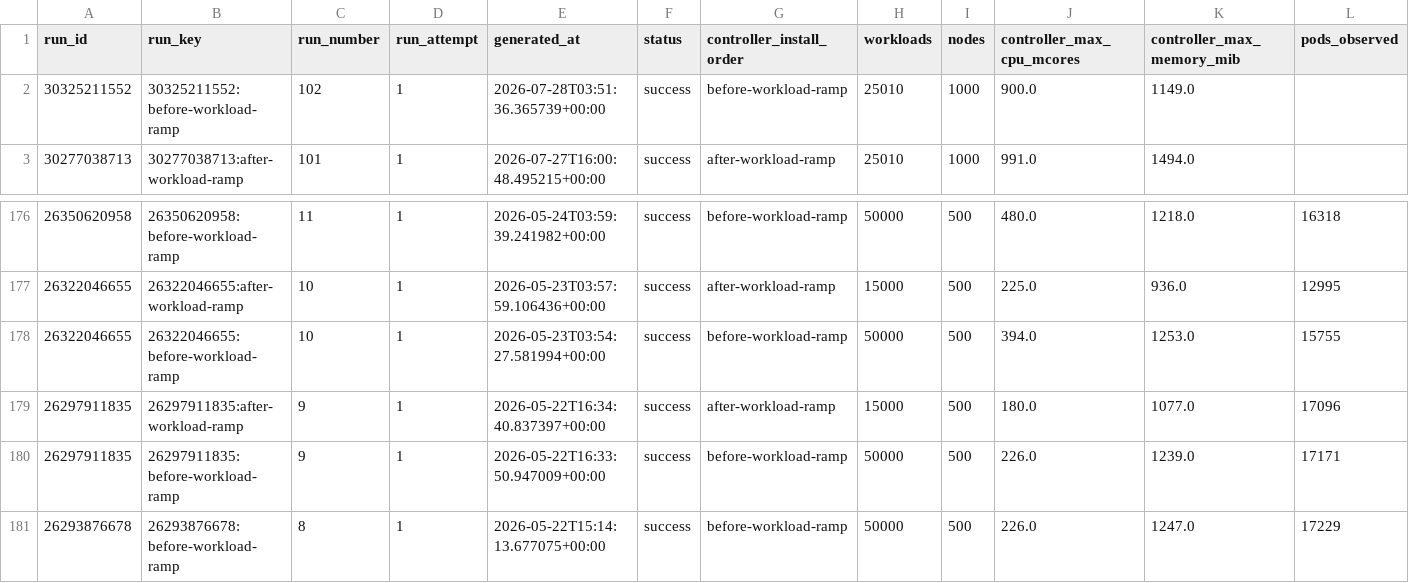
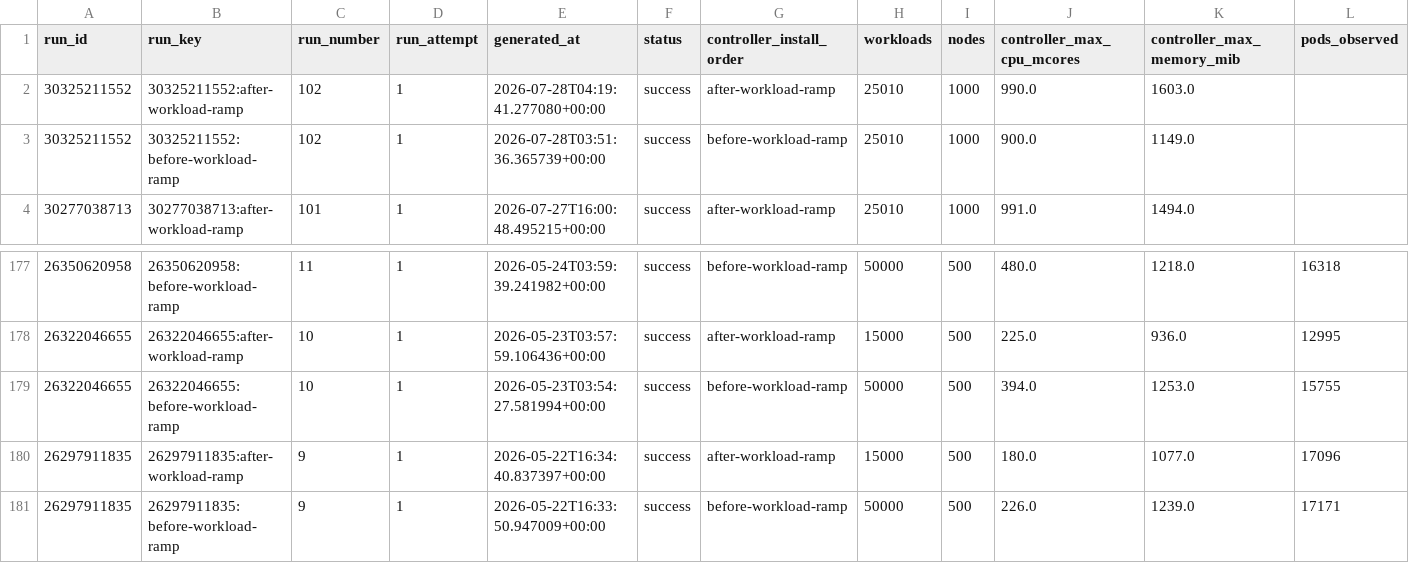
Before and after one commit to densify-dev/kubex-automation-perf, a CSV file: history.csv, drawn as a sheet; only a part is shown, gaps mark what is left out; removed rows and columns are numbered as before the commit, all else as after; rows hold the shown columns only; the diff names each change by its address in the sheet, - before the commit and + after, or states it on an @@ line.

```diff
--- a/history.csv
+++ b/history.csv
+row 2: 30325211552 | 30325211552:after-workload-ramp | 102 | 1 | 2026-07-28T04:19:41.277080+00:00 | success | after-workload-ramp | 25010 | 1000 | 990.0 | 1603.0
-row 181: 26293876678 | 26293876678:before-workload-ramp | 8 | 1 | 2026-05-22T15:14:13.677075+00:00 | success | before-workload-ramp | 50000 | 500 | 226.0 | 1247.0 | 17229
```
Also changed, not shown: 2 other files.
